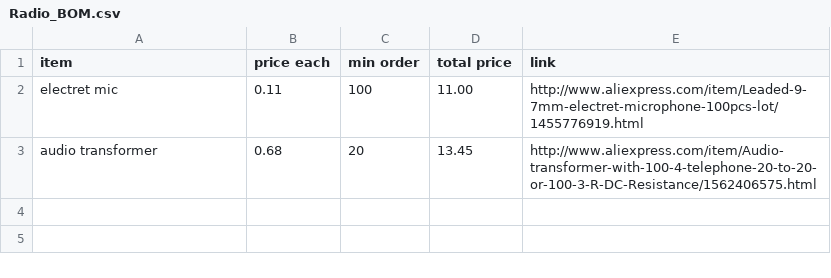
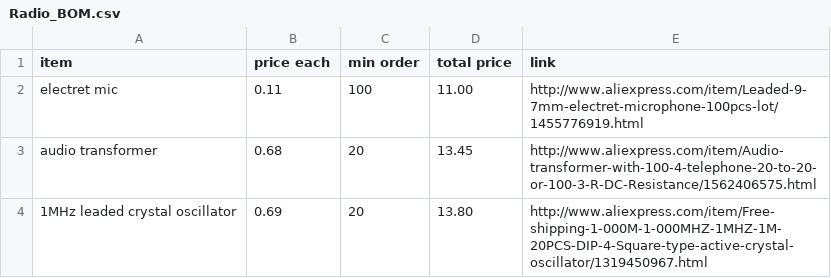
Before and after one commit to gskielian/ROCK-Curriculum, a CSV file: Electronics/Mics-Speakers-and-Radio-Stations/Radio_BOM.csv, drawn as a sheet.

Commit message:
added 1MHz crystal Oscillator

```diff
--- a/Electronics/Mics-Speakers-and-Radio-Stations/Radio_BOM.csv
+++ b/Electronics/Mics-Speakers-and-Radio-Stations/Radio_BOM.csv
@@ -3 +3,2 @@ electret mic, 0.11, 100, 11.00, http://www.aliexpress.com/item/Leaded-9-7mm-elec
 audio transformer, 0.68, 20, 13.45, http://www.aliexpress.com/item/Audio-transformer-with-100-4-telephone-20-to-20-or-100-3-R-DC-Resistance/1562406575.html
+1MHz leaded crystal oscillator, 0.69, 20, 13.80, http://www.aliexpress.com/item/Free-shipping-1-000M-1-000MHZ-1MHZ-1M-20PCS-DIP-4-Square-type-active-crystal-oscillator/1319450967.html
```
